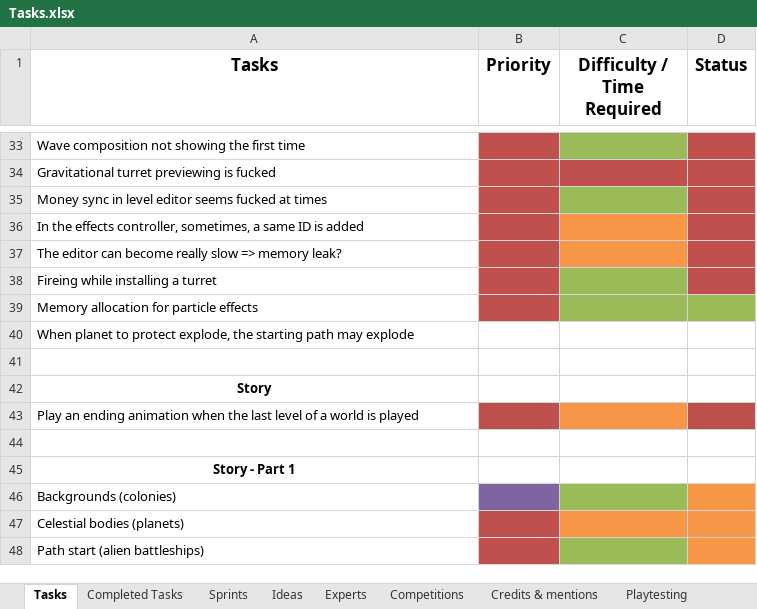
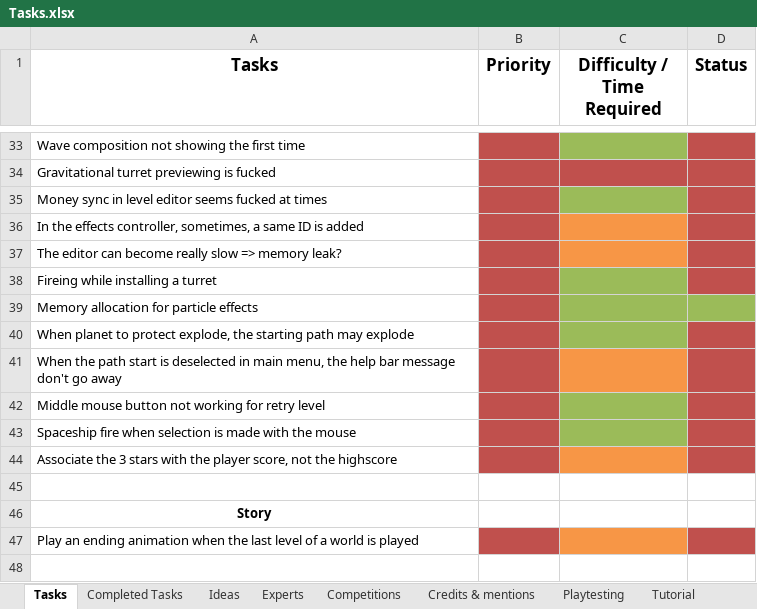
Before and after one commit to jodigiordano/commander, an Excel workbook: Utilities/Tasks.xlsx, sheet Tasks, drawn as a sheet; only a part is shown, gaps mark what is left out; the shorter side is filled out with more unchanged rows; values as stored, in another font and other column widths than the file's, no borders; the diff names each change by its address in the sheet, - before the commit and + after, or states it on an @@ line.

Commit message:
Reorganized tasks

```diff
--- a/Utilities/Tasks.xlsx (sheet Tasks)
+++ b/Utilities/Tasks.xlsx (sheet Tasks)
-sheet tab: Sprints
-B40 fill: none
+B40 fill: #C0504D
-C40 fill: none
+C40 fill: #9BBB59
-D40 fill: none
+D40 fill: #C0504D
+row 41: When the path start is deselected in main menu, the help bar message don't go away
+row 42: Middle mouse button not working for retry level
+row 43: Spaceship fire when selection is made with the mouse
+row 44: Associate the 3 stars with the player score, not the highscore
```
Also changed, not shown: sheet Ideas.
